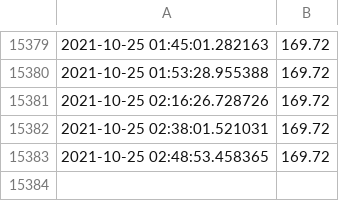
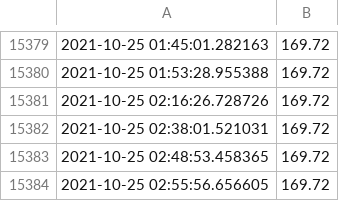
Before and after one commit to cubiccm/Private-Bot-Implementation, a CSV file: electricity/data.csv, drawn as a sheet; only a part is shown, gaps mark what is left out.

```diff
--- a/electricity/data.csv
+++ b/electricity/data.csv
@@ -15383 +15383,2 @@
 2021-10-25 02:48:53.458365,169.72
+2021-10-25 02:55:56.656605,169.72
```
